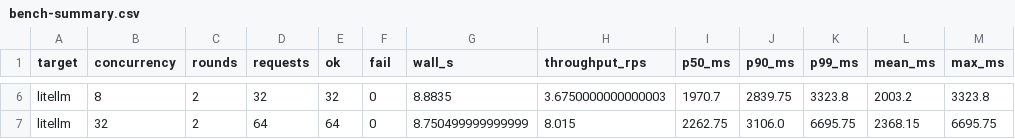
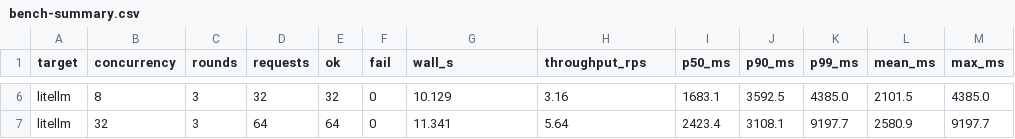
Before and after one commit to zhaiwenjia/FlyingGateway, a CSV file: 20261114-realkeys-mimo-flash-bench/raw/bench-summary.csv, drawn as a sheet; only a part is shown, gaps mark what is left out; the diff covers the shown part only; the diff names each change by its address in the sheet, - before the commit and + after, or states it on an @@ line.

```diff
--- a/20261114-realkeys-mimo-flash-bench/raw/bench-summary.csv
+++ b/20261114-realkeys-mimo-flash-bench/raw/bench-summary.csv
-C6:C7 (rounds): 2
+C6:C7 (rounds): 3
-G6 (wall_s): 8.8835
+G6 (wall_s): 10.129
-H6 (throughput_rps): 3.6750000000000003
+H6 (throughput_rps): 3.16
-I6 (p50_ms): 1970.7
+I6 (p50_ms): 1683.1
-J6 (p90_ms): 2839.75
+J6 (p90_ms): 3592.5
-K6 (p99_ms): 3323.8
+K6 (p99_ms): 4385.0
-L6 (mean_ms): 2003.2
+L6 (mean_ms): 2101.5
-M6 (max_ms): 3323.8
+M6 (max_ms): 4385.0
-G7 (wall_s): 8.750499999999999
+G7 (wall_s): 11.341
-H7 (throughput_rps): 8.015
+H7 (throughput_rps): 5.64
-I7 (p50_ms): 2262.75
+I7 (p50_ms): 2423.4
-J7 (p90_ms): 3106.0
+J7 (p90_ms): 3108.1
-K7 (p99_ms): 6695.75
+K7 (p99_ms): 9197.7
-L7 (mean_ms): 2368.15
+L7 (mean_ms): 2580.9
-M7 (max_ms): 6695.75
+M7 (max_ms): 9197.7
```
Also changed, not shown: 33 edited cells elsewhere in this file, 16 other files.
